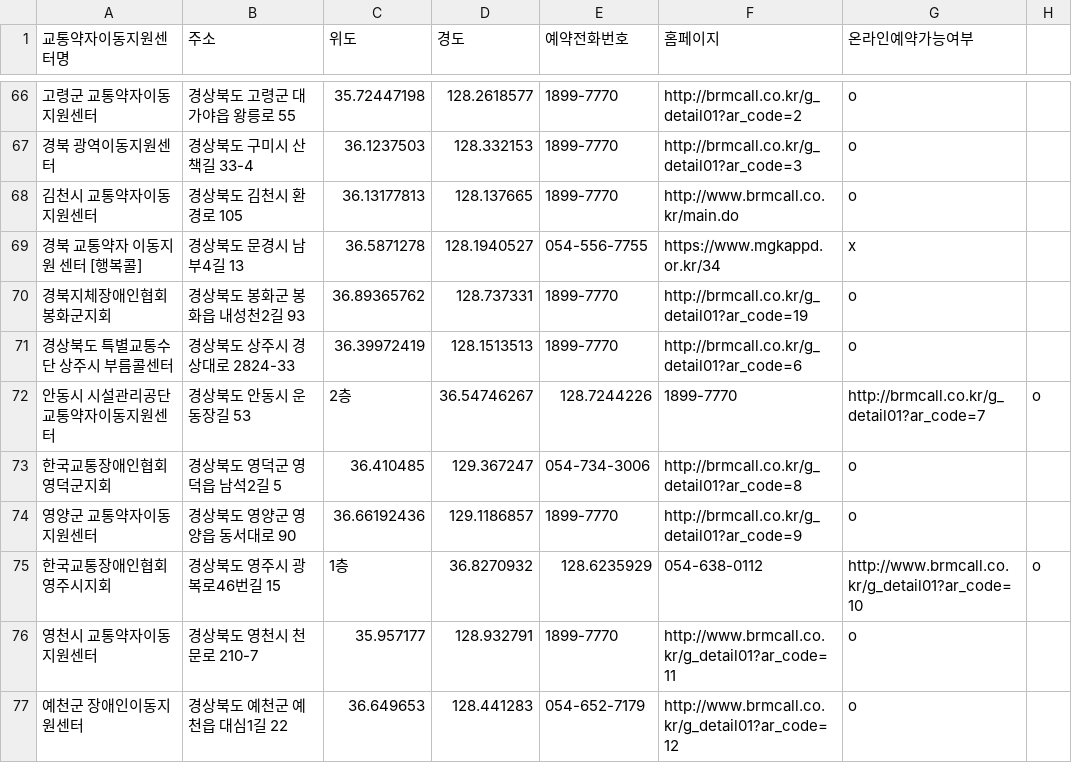
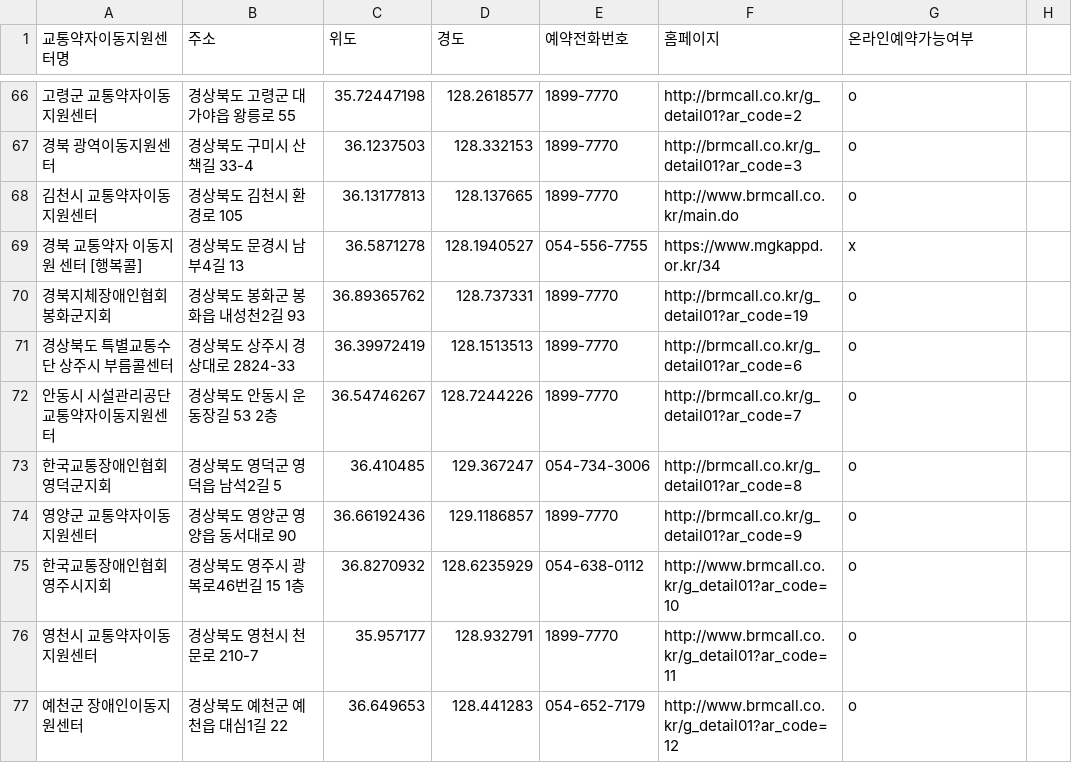
Before and after one commit to SESAC-TEAM-SLOPED/sloped-be, a CSV file: src/main/resources/road_callTaxi.csv, drawn as a sheet; only a part is shown, gaps mark what is left out.

```diff
--- a/src/main/resources/road_callTaxi.csv
+++ b/src/main/resources/road_callTaxi.csv
@@ -71,6 +71,6 @@
 경상북도 특별교통수단 상주시 부름콜센터,경상북도 상주시 경상대로 2824-33,36.39972419,128.1513513,1899-7770,http://brmcall.co.kr/g_detail01?ar_code=6,o
-안동시 시설관리공단 교통약자이동지원센터,경상북도 안동시 운동장길 53, 2층,36.54746267,128.7244226,1899-7770,http://brmcall.co.kr/g_detail01?ar_code=7,o
+안동시 시설관리공단 교통약자이동지원센터,경상북도 안동시 운동장길 53 2층,36.54746267,128.7244226,1899-7770,http://brmcall.co.kr/g_detail01?ar_code=7,o
 한국교통장애인협회 영덕군지회,경상북도 영덕군 영덕읍 남석2길 5,36.410485,129.367247,054-734-3006,http://brmcall.co.kr/g_detail01?ar_code=8,o
 영양군 교통약자이동지원센터,경상북도 영양군 영양읍 동서대로 90,36.66192436,129.1186857,1899-7770,http://brmcall.co.kr/g_detail01?ar_code=9,o
-한국교통장애인협회 영주시지회,경상북도 영주시 광복로46번길 15, 1층,36.8270932,128.6235929,054-638-0112,http://www.brmcall.co.kr/g_detail01?ar_code=10,o
+한국교통장애인협회 영주시지회,경상북도 영주시 광복로46번길 15 1층,36.8270932,128.6235929,054-638-0112,http://www.brmcall.co.kr/g_detail01?ar_code=10,o
 영천시 교통약자이동지원센터,경상북도 영천시 천문로 210-7,35.957177,128.932791,1899-7770,http://www.brmcall.co.kr/g_detail01?ar_code=11,o
```
Also changed, not shown: 1 other file.
